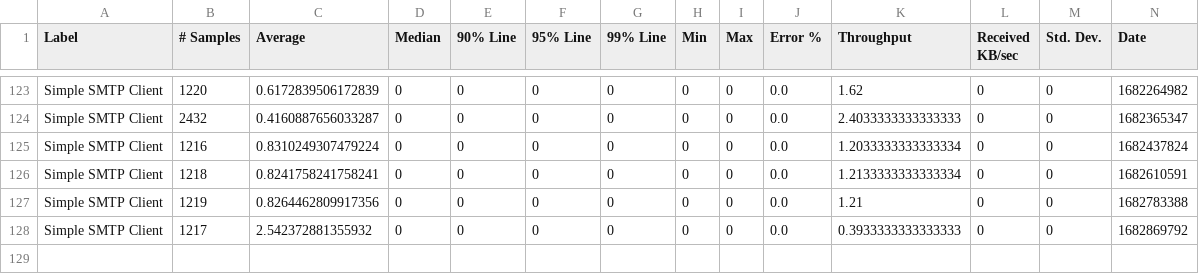
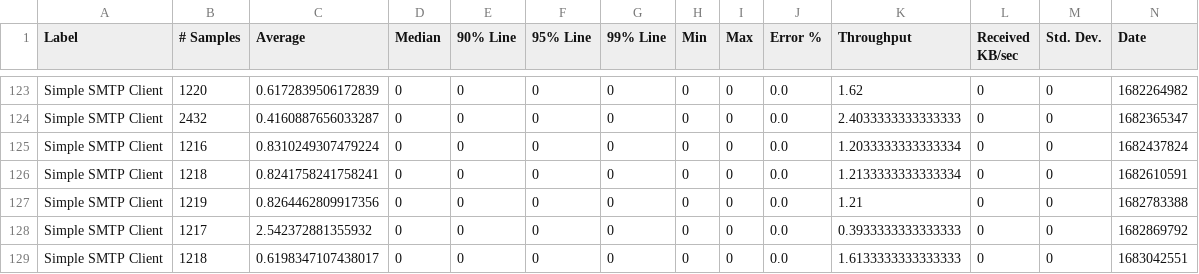
Before and after one commit to ballerina-platform/module-ballerina-email, a CSV file: load-tests/smtp_client/results/summary.csv, drawn as a sheet; only a part is shown, gaps mark what is left out; rows hold the shown columns only; the diff names each change by its address in the sheet, - before the commit and + after, or states it on an @@ line.

Commit message:
Update smtp_client test results on Tue May  2 15:50:18 UTC 2023

```diff
--- a/load-tests/smtp_client/results/summary.csv
+++ b/load-tests/smtp_client/results/summary.csv
+row 129: Simple SMTP Client | 1218 | 0.6198347107438017 | 0 | 0 | 0 | 0 | 0 | 0 | 0.0 | 1.6133333333333333 | 0 | 0 | 1683042551
```
